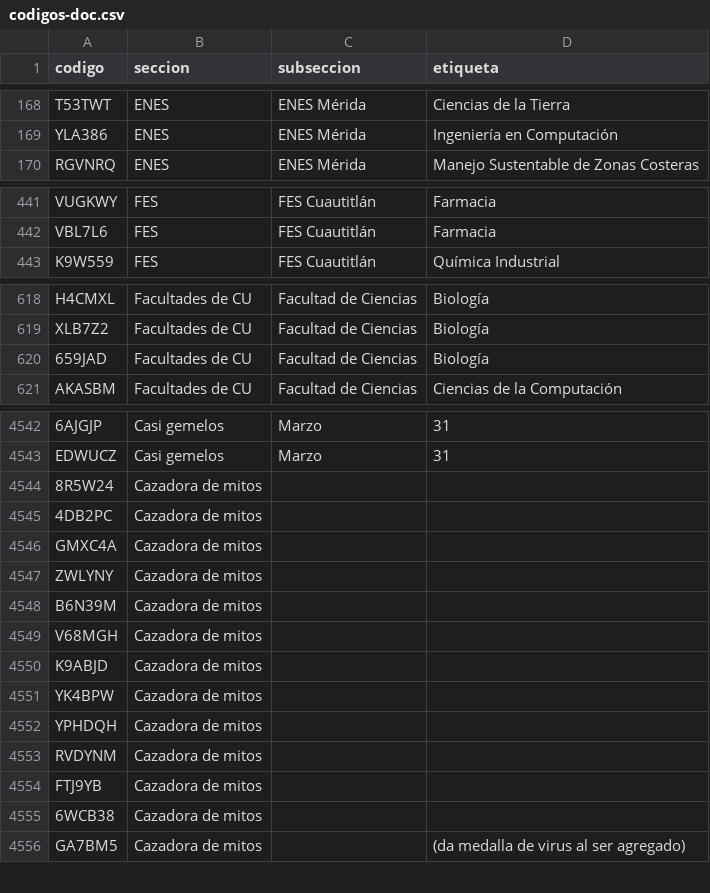
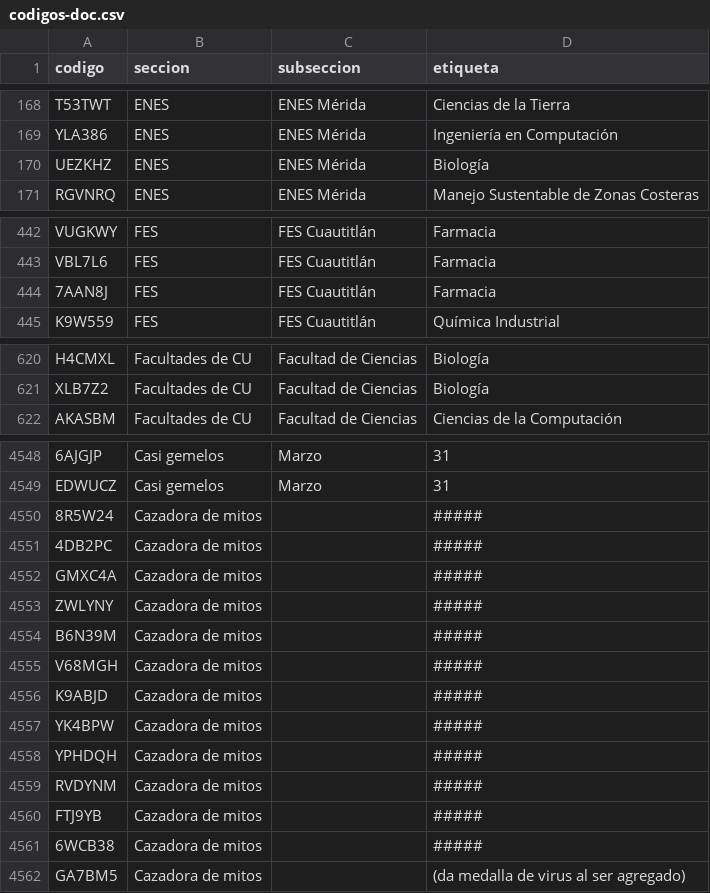
Before and after one commit to jaguarOR/espacio-unam-codigos, a CSV file: datos/codigos-doc.csv, drawn as a sheet; only a part is shown, gaps mark what is left out; removed rows and columns are numbered as before the commit, all else as after; the diff covers the shown part only; the diff names each change by its address in the sheet, - before the commit and + after, or states it on an @@ line.

```diff
--- a/datos/codigos-doc.csv
+++ b/datos/codigos-doc.csv
+row 170: UEZKHZ | ENES | ENES Mérida | Biología
+row 444: 7AAN8J | FES | FES Cuautitlán | Farmacia
-row 620: 659JAD | Facultades de CU | Facultad de Ciencias | Biología
-D4550:D4561 (etiqueta): (empty)
+D4550:D4561 (etiqueta): #####
```
Also changed, not shown: 5 added rows, 1 removed row and 1 edited cell elsewhere in this file, 11 other files.
